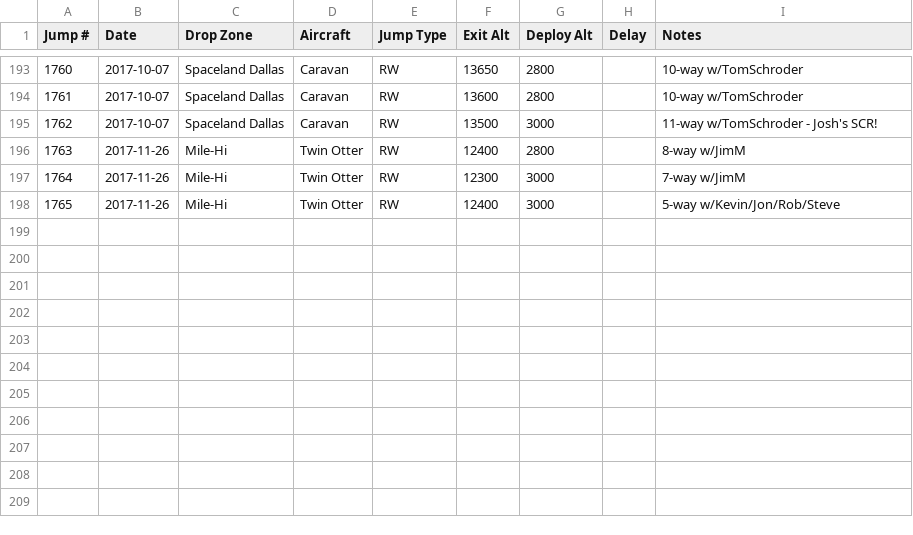
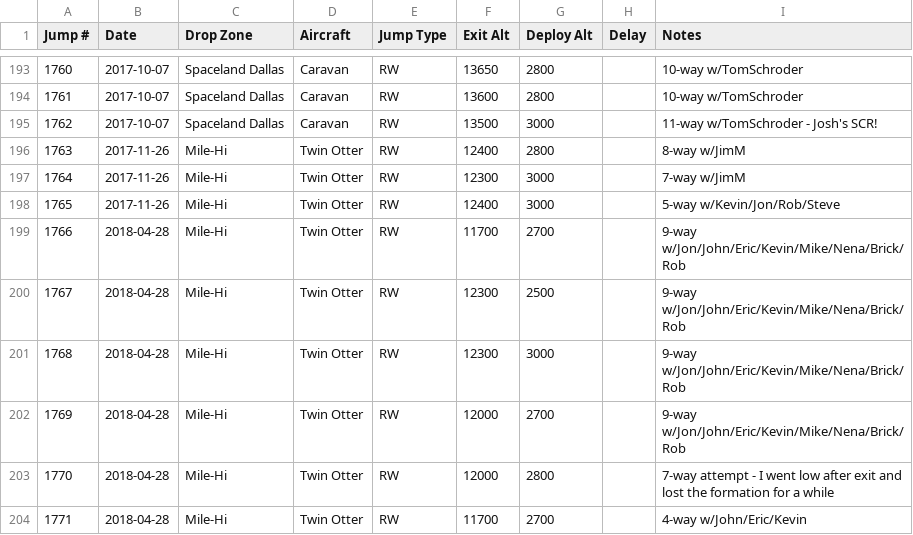
Before and after one commit to wildlava/skydive-logbook, a CSV file: jumps.csv, drawn as a sheet; only a part is shown, gaps mark what is left out; the diff names each change by its address in the sheet, - before the commit and + after, or states it on an @@ line.

Commit message:
Add jumps

```diff
--- a/jumps.csv
+++ b/jumps.csv
+row 199: 1766 | 2018-04-28 | Mile-Hi | Twin Otter | RW | 11700 | 2700 |  | 9-way w/Jon/John/Eric/Kevin/Mike/Nena/Brick/Rob
+row 200: 1767 | 2018-04-28 | Mile-Hi | Twin Otter | RW | 12300 | 2500 |  | 9-way w/Jon/John/Eric/Kevin/Mike/Nena/Brick/Rob
+row 201: 1768 | 2018-04-28 | Mile-Hi | Twin Otter | RW | 12300 | 3000 |  | 9-way w/Jon/John/Eric/Kevin/Mike/Nena/Brick/Rob
+row 202: 1769 | 2018-04-28 | Mile-Hi | Twin Otter | RW | 12000 | 2700 |  | 9-way w/Jon/John/Eric/Kevin/Mike/Nena/Brick/Rob
+row 203: 1770 | 2018-04-28 | Mile-Hi | Twin Otter | RW | 12000 | 2800 |  | 7-way attempt - I went low after exit and lost the formation for a while
+row 204: 1771 | 2018-04-28 | Mile-Hi | Twin Otter | RW | 11700 | 2700 |  | 4-way w/John/Eric/Kevin
```
